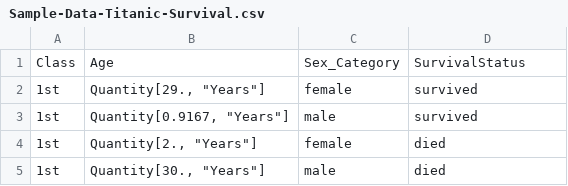
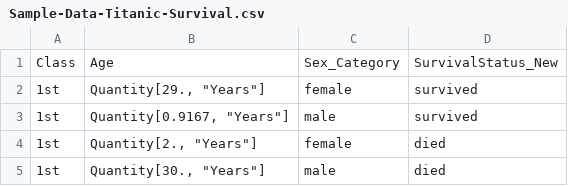
Before and after one commit to kylemonahan/thesis-example, a CSV file: Data/Sample-Data-Titanic-Survival.csv (was Sample-Data-Titanic-Survival.csv), drawn as a sheet; only a part is shown.

```diff
--- a/Sample-Data-Titanic-Survival.csv
+++ b/Data/Sample-Data-Titanic-Survival.csv
@@ -1,2 +1,2 @@
-Class,Age,Sex_Category,SurvivalStatus
+Class,Age,Sex_Category,SurvivalStatus_New
 1st,"Quantity[29., ""Years""]",female,survived
```
Also changed, not shown: 1 other file.
